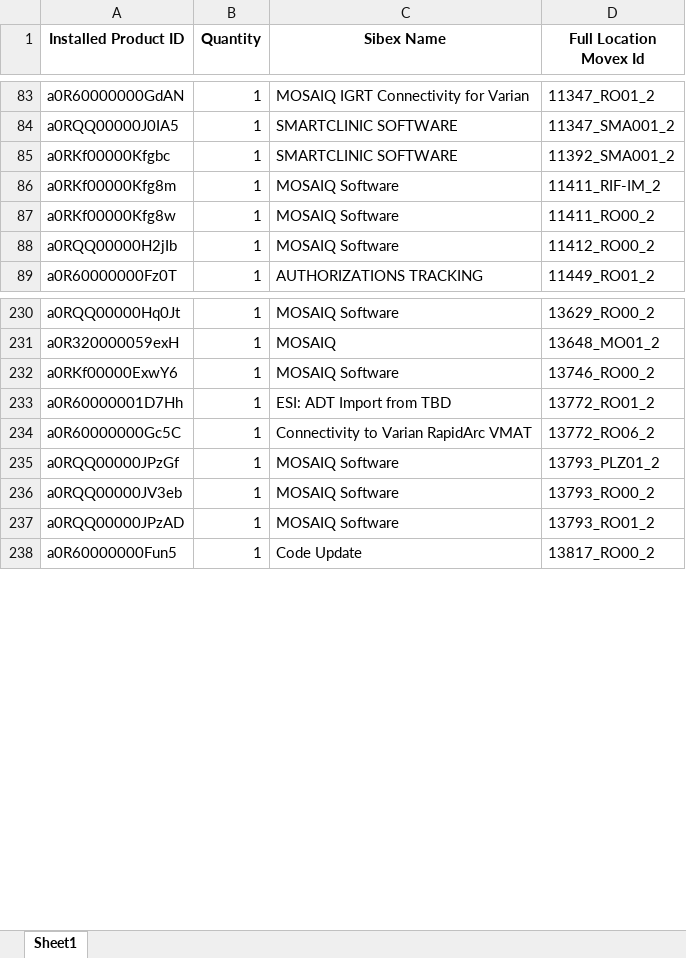
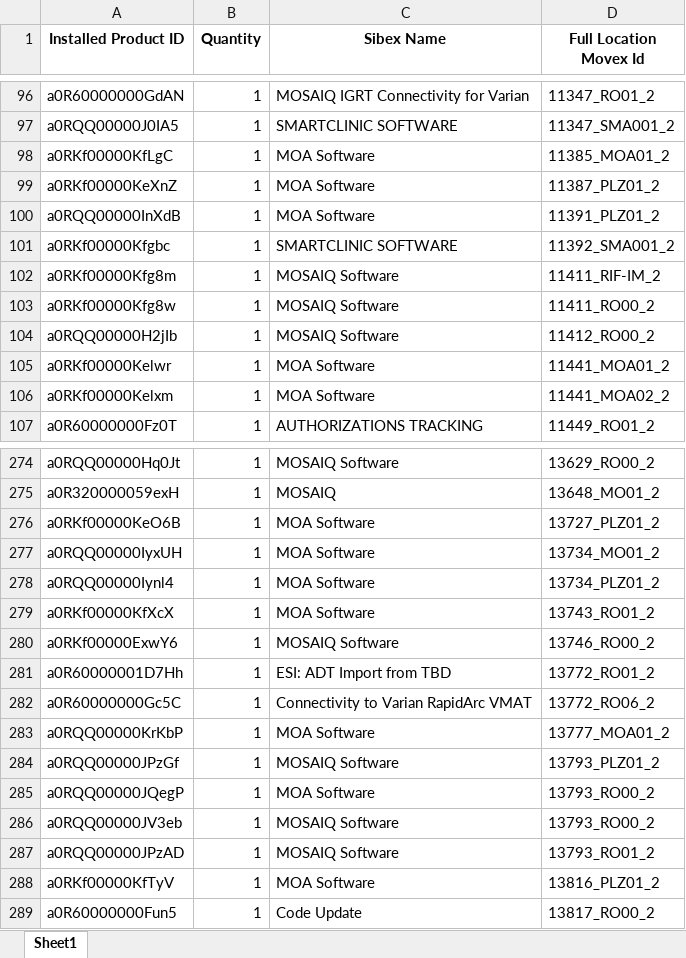
Before and after one commit to fewatts/monthly_clean_up_auto, an Excel workbook: Mass_update_MOSAIQ/mass_update_MOSAIQ_quantity_fix.xlsx, sheet Sheet1, drawn as a sheet; only a part is shown, gaps mark what is left out; values as stored, in another font and other column widths than the file's, no borders; the diff covers the shown part only; the diff names each change by its address in the sheet, - before the commit and + after, or states it on an @@ line.

```diff
--- a/Mass_update_MOSAIQ/mass_update_MOSAIQ_quantity_fix.xlsx (sheet Sheet1)
+++ b/Mass_update_MOSAIQ/mass_update_MOSAIQ_quantity_fix.xlsx (sheet Sheet1)
+row 98: a0RKf00000KfLgC | 1 | MOA Software | 11385_MOA01_2
+row 99: a0RKf00000KeXnZ | 1 | MOA Software | 11387_PLZ01_2
+row 100: a0RQQ00000InXdB | 1 | MOA Software | 11391_PLZ01_2
+row 105: a0RKf00000Kelwr | 1 | MOA Software | 11441_MOA01_2
+row 106: a0RKf00000Kelxm | 1 | MOA Software | 11441_MOA02_2
+row 276: a0RKf00000KeO6B | 1 | MOA Software | 13727_PLZ01_2
+row 277: a0RQQ00000IyxUH | 1 | MOA Software | 13734_MO01_2
+row 278: a0RQQ00000Iynl4 | 1 | MOA Software | 13734_PLZ01_2
+row 279: a0RKf00000KfXcX | 1 | MOA Software | 13743_RO01_2
+row 283: a0RQQ00000KrKbP | 1 | MOA Software | 13777_MOA01_2
+row 285: a0RQQ00000JQegP | 1 | MOA Software | 13793_RO00_2
+row 288: a0RKf00000KfTyV | 1 | MOA Software | 13816_PLZ01_2
```
Also changed, not shown: 77 added rows elsewhere in this sheet, Mass_update_MOSAIQ/mass_update_MOSAIQ_hierarchy_fix.xlsx, Mass_update_MOSAIQ/mass_update_MOSAIQ_sts_fix.xlsx, 12 other files.
